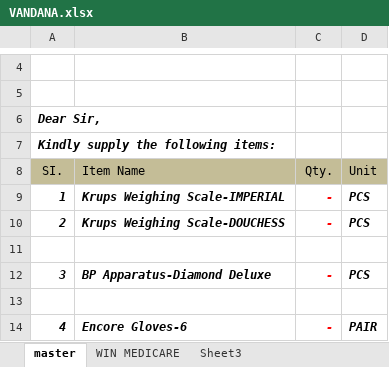
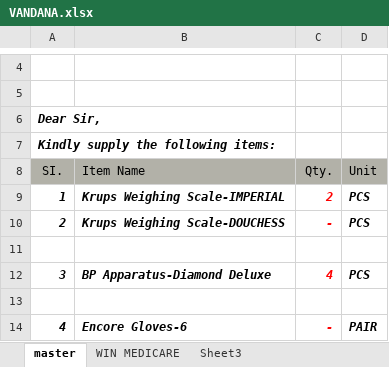
Before and after one commit to RDXRUD/BS-order-manager-dashboard, an Excel workbook: testing/data files/Purchase Order/VANDANA.xlsx, sheet master, drawn as a sheet; only a part is shown, gaps mark what is left out; values as stored, in another font and other column widths than the file's, no borders; the diff names each change by its address in the sheet, - before the commit and + after, or states it on an @@ line.

```diff
--- a/testing/data files/Purchase Order/VANDANA.xlsx (sheet master)
+++ b/testing/data files/Purchase Order/VANDANA.xlsx (sheet master)
-C9 (Qty.): -
+C9 (Qty.): 2
-C12 (Qty.): -
+C12 (Qty.): 4
```
Also changed, not shown: testing/data files/Purchase Order/SISLA.xlsx, testing/data files/Purchase Order/THEATEX.xlsx, 17 other files.
